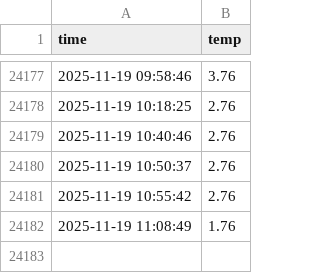
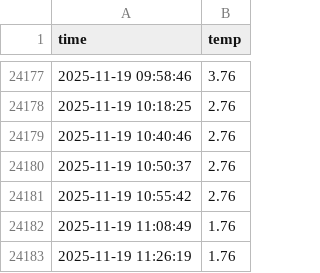
Before and after one commit to dori991/seoul_weather_5m, a CSV file: seoul_weather.csv, drawn as a sheet; only a part is shown, gaps mark what is left out.

```diff
--- a/seoul_weather.csv
+++ b/seoul_weather.csv
@@ -24182 +24182,2 @@ time,temp
 2025-11-19 11:08:49,1.76
+2025-11-19 11:26:19,1.76
```
